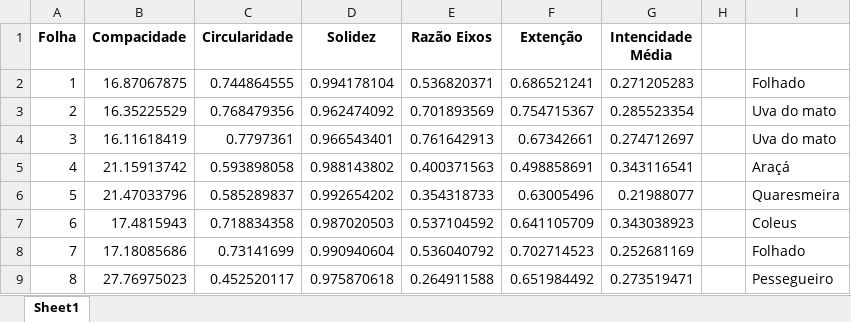
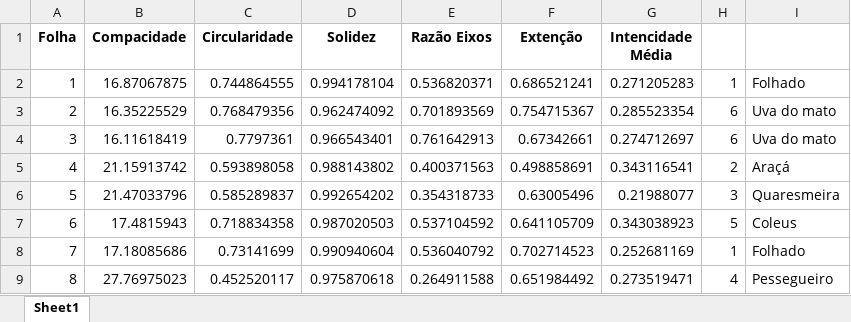
Before and after one commit to BiancaOliveira/PID, an Excel workbook: Imagens/Imagens OK/IMG (14)_8/contorno_8saida.xlsx, sheet Sheet1, drawn as a sheet; values as stored, in another font and other column widths than the file's, no borders; the diff names each change by its address in the sheet, - before the commit and + after, or states it on an @@ line.

```diff
--- a/Imagens/Imagens OK/IMG (14)_8/contorno_8saida.xlsx (sheet Sheet1)
+++ b/Imagens/Imagens OK/IMG (14)_8/contorno_8saida.xlsx (sheet Sheet1)
-H2: (empty)
+H2: 1
-H3:H4: (empty)
+H3:H4: 6
-H5: (empty)
+H5: 2
-H6: (empty)
+H6: 3
-H7: (empty)
+H7: 5
-H8: (empty)
+H8: 1
-H9: (empty)
+H9: 4
```
Also changed, not shown: 34 other files.
